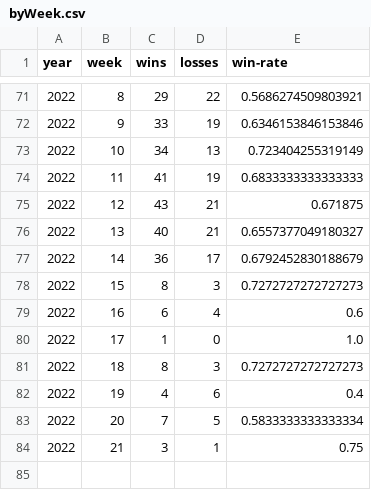
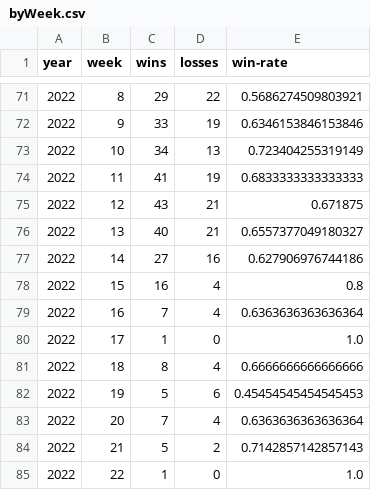
Before and after one commit to rob-nickel/CFBExtendedRecords, a CSV file: data/byWeek.csv, drawn as a sheet; only a part is shown, gaps mark what is left out.

```diff
--- a/data/byWeek.csv
+++ b/data/byWeek.csv
@@ -76,9 +76,10 @@ year,week,wins,losses,win-rate
 2022,13,40,21,0.6557377049180327
-2022,14,36,17,0.6792452830188679
-2022,15,8,3,0.7272727272727273
-2022,16,6,4,0.6
+2022,14,27,16,0.627906976744186
+2022,15,16,4,0.8
+2022,16,7,4,0.6363636363636364
 2022,17,1,0,1.0
-2022,18,8,3,0.7272727272727273
-2022,19,4,6,0.4
-2022,20,7,5,0.5833333333333334
-2022,21,3,1,0.75
+2022,18,8,4,0.6666666666666666
+2022,19,5,6,0.45454545454545453
+2022,20,7,4,0.6363636363636364
+2022,21,5,2,0.7142857142857143
+2022,22,1,0,1.0
```
Also changed, not shown: data/record2022.csv, results/resultsAlphabetical.csv, 2 other files.
